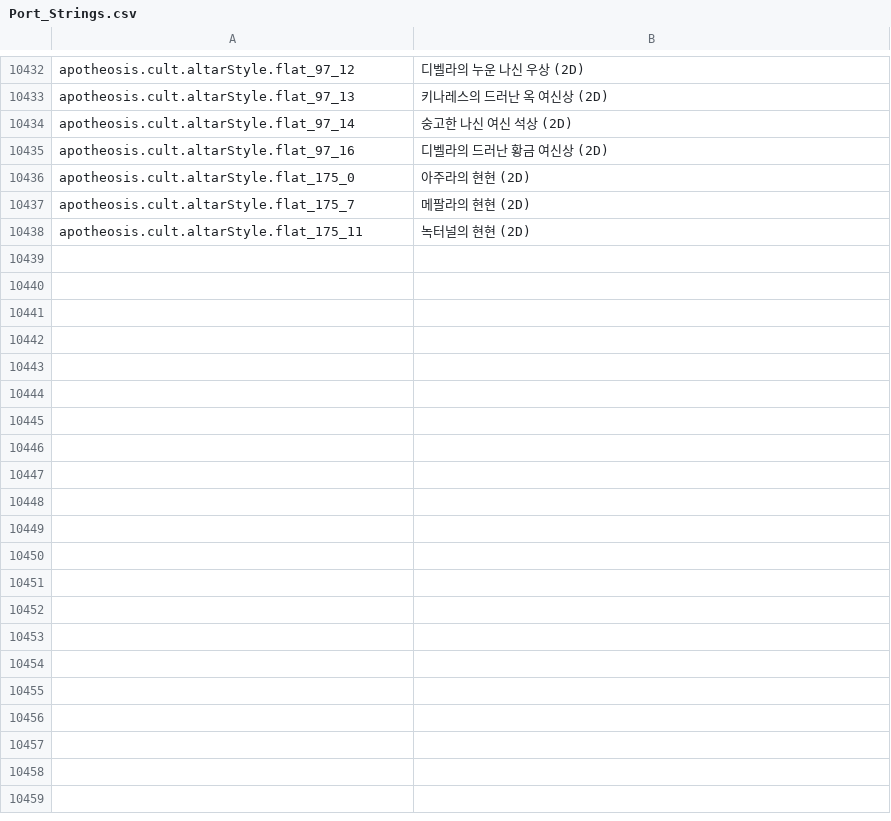
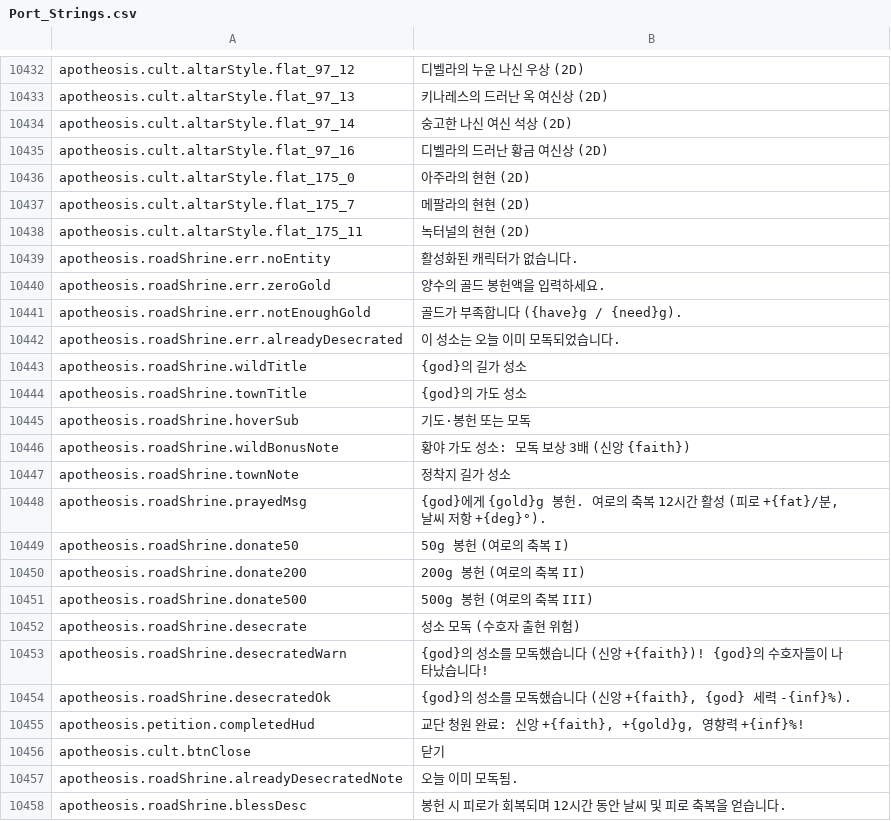
Before and after one commit to Chuz13/daggerfall-forever, a CSV file: locales/ko/Port_Strings.csv, drawn as a sheet; only a part is shown, gaps mark what is left out; the diff covers the shown part only; the diff names each change by its address in the sheet, - before the commit and + after, or states it on an @@ line.

```diff
--- a/locales/ko/Port_Strings.csv
+++ b/locales/ko/Port_Strings.csv
+row 10439: apotheosis.roadShrine.err.noEntity | 활성화된 캐릭터가 없습니다.
+row 10440: apotheosis.roadShrine.err.zeroGold | 양수의 골드 봉헌액을 입력하세요.
+row 10441: apotheosis.roadShrine.err.notEnoughGold | 골드가 부족합니다 ({have}g / {need}g).
+row 10442: apotheosis.roadShrine.err.alreadyDesecrated | 이 성소는 오늘 이미 모독되었습니다.
+row 10443: apotheosis.roadShrine.wildTitle | {god}의 길가 성소
+row 10444: apotheosis.roadShrine.townTitle | {god}의 가도 성소
+row 10445: apotheosis.roadShrine.hoverSub | 기도·봉헌 또는 모독
+row 10446: apotheosis.roadShrine.wildBonusNote | 황야 가도 성소: 모독 보상 3배 (신앙 {faith})
+row 10447: apotheosis.roadShrine.townNote | 정착지 길가 성소
+row 10448: apotheosis.roadShrine.prayedMsg | {god}에게 {gold}g 봉헌. 여로의 축복 12시간 활성 (피로 +{fat}/분, 날씨 저항 +{deg}°).
+row 10449: apotheosis.roadShrine.donate50 | 50g 봉헌 (여로의 축복 I)
+row 10450: apotheosis.roadShrine.donate200 | 200g 봉헌 (여로의 축복 II)
+row 10451: apotheosis.roadShrine.donate500 | 500g 봉헌 (여로의 축복 III)
+row 10452: apotheosis.roadShrine.desecrate | 성소 모독 (수호자 출현 위험)
+row 10453: apotheosis.roadShrine.desecratedWarn | {god}의 성소를 모독했습니다 (신앙 +{faith})! {god}의 수호자들이 나타났습니다!
+row 10454: apotheosis.roadShrine.desecratedOk | {god}의 성소를 모독했습니다 (신앙 +{faith}, {god} 세력 -{inf}%).
+row 10455: apotheosis.petition.completedHud | 교단 청원 완료: 신앙 +{faith}, +{gold}g, 영향력 +{inf}%!
+row 10456: apotheosis.cult.btnClose | 닫기
+row 10457: apotheosis.roadShrine.alreadyDesecratedNote | 오늘 이미 모독됨.
+row 10458: apotheosis.roadShrine.blessDesc | 봉헌 시 피로가 회복되며 12시간 동안 날씨 및 피로 축복을 얻습니다.
```
Also changed, not shown: 41 added rows elsewhere in this file, locales/fr/Port_Strings.csv, locales/hu/Port_Strings.csv, 39 other files.
